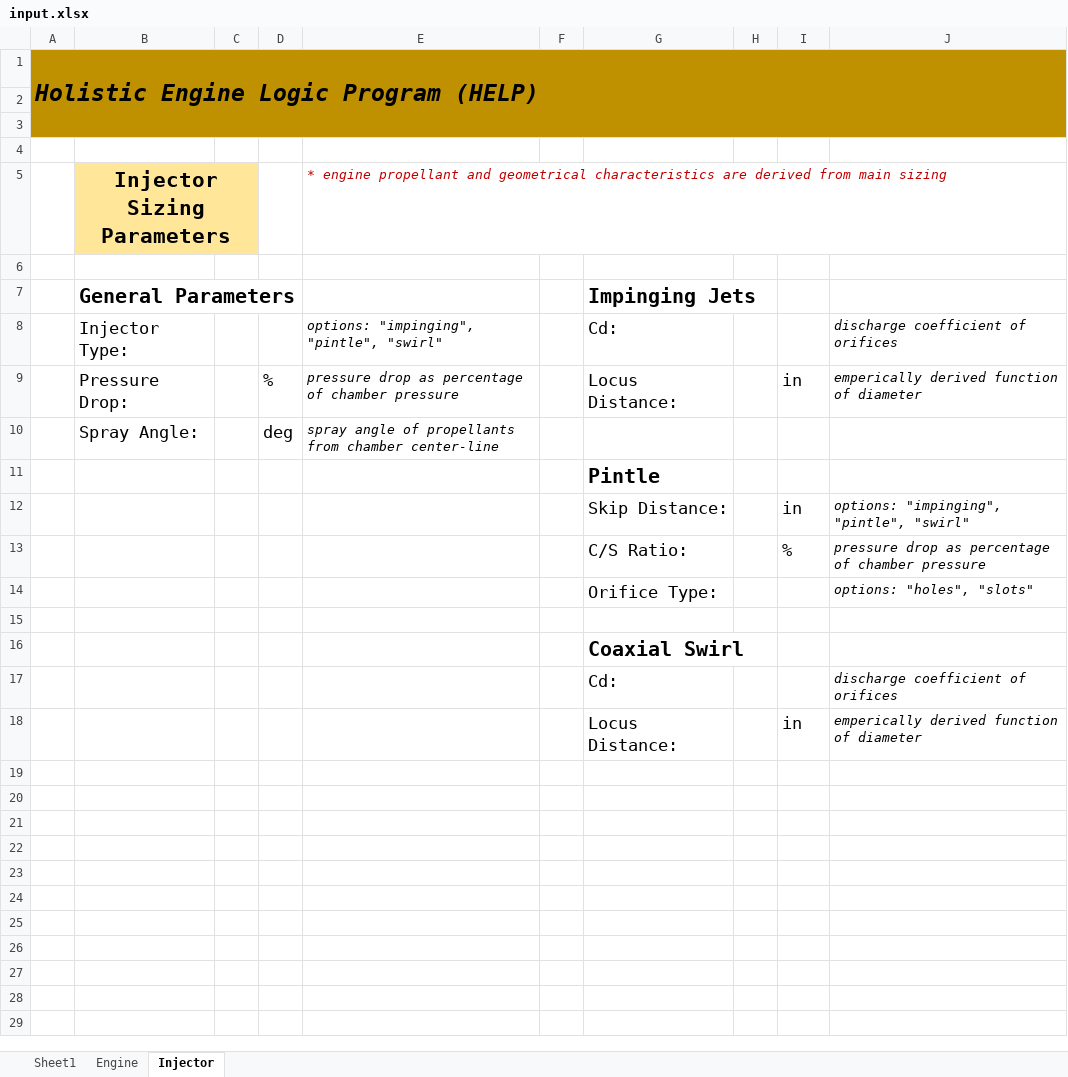
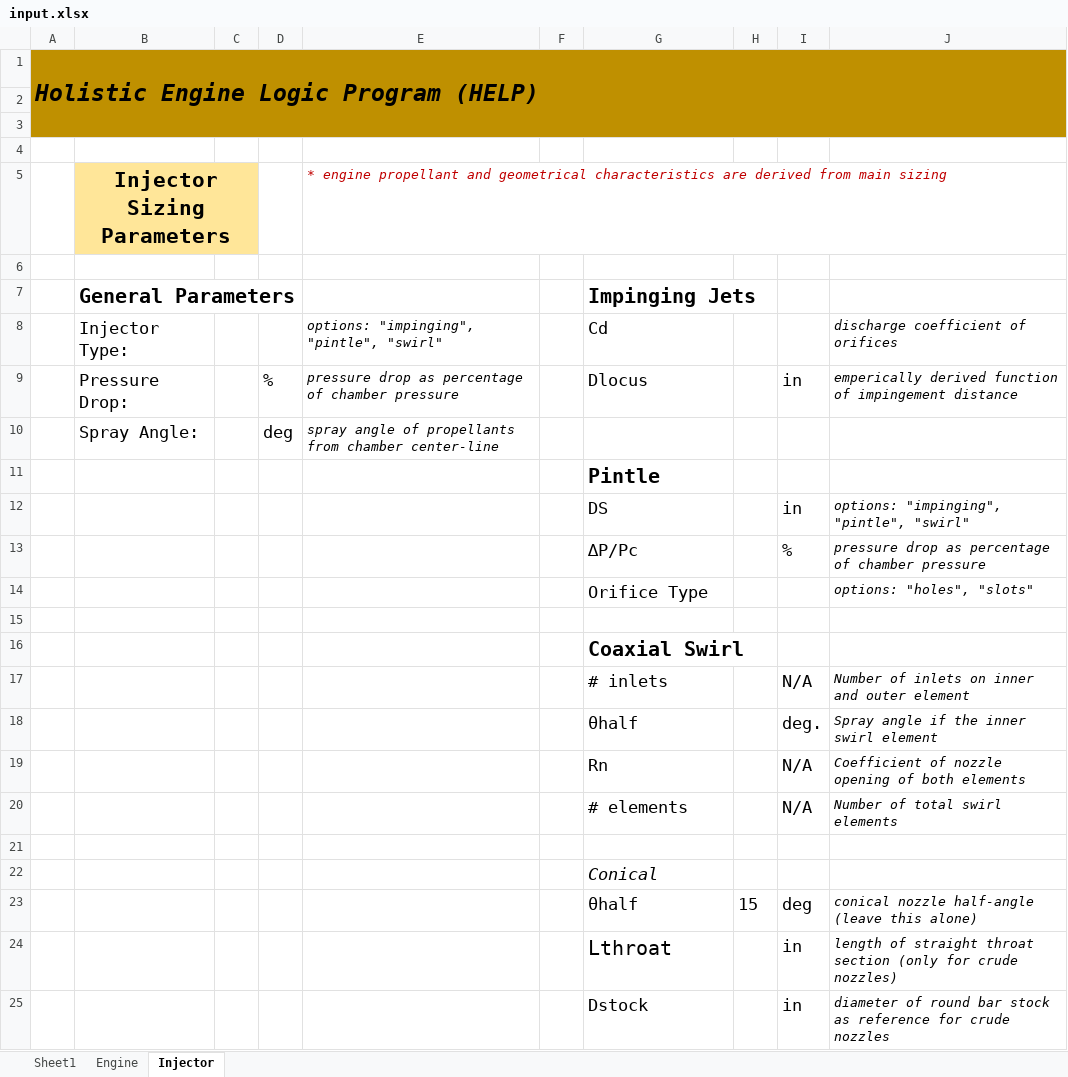
Before and after one commit to Kamiama/holistic-engine-logic-program, an Excel workbook: input.xlsx, sheet Injector, drawn as a sheet; values as stored, in another font and other column widths than the file's, no borders; removed rows and columns are numbered as before the commit, all else as after; the diff names each change by its address in the sheet, - before the commit and + after, or states it on an @@ line.

```diff
--- a/input.xlsx (sheet Injector)
+++ b/input.xlsx (sheet Injector)
-G8: Cd:
+G8: Cd
-G9: Locus Distance:
+G9: Dlocus
-J9: …function of diameter
+J9: …function of impingement distance
-G12: Skip Distance:
+G12: DS
-G13: C/S Ratio:
+G13: ∆P/Pc
-G14: Orifice Type:
+G14: Orifice Type
-row 17:  |  |  |  |  |  | Cd: |  |  | discharge coefficient of orifices
+row 17:  |  |  |  |  |  | # inlets |  | N/A | Number of inlets on inner and outer element
+row 18:  |  |  |  |  |  | θhalf |  | deg. | Spray angle if the inner swirl element
+row 19:  |  |  |  |  |  | Rn |  | N/A | Coefficient of nozzle opening of both elements
+row 20:  |  |  |  |  |  | # elements |  | N/A | Number of total swirl elements
-row 21:  |  |  |  |  |  | Locus Distance: |  | in | emperically derived function of diameter
+row 21: (empty)
+row 22:  |  |  |  |  |  | Conical
+row 23:  |  |  |  |  |  | θhalf | 15 | deg | conical nozzle half-angle (leave this alone)
+row 24:  |  |  |  |  |  | Lthroat |  | in | length of straight throat section (only for crude nozzles)
+row 25:  |  |  |  |  |  | Dstock |  | in | diameter of round bar stock as reference for crude nozzles
```
Also changed, not shown: 2 other files.
